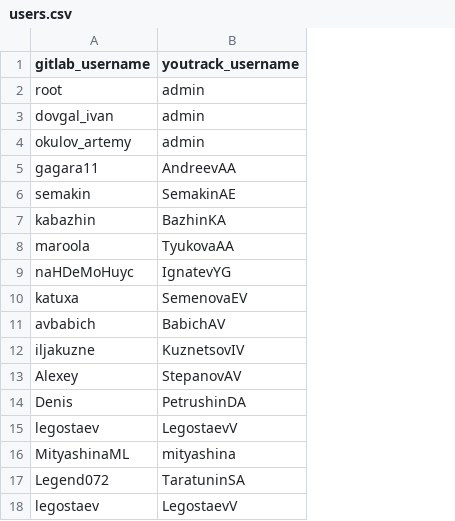
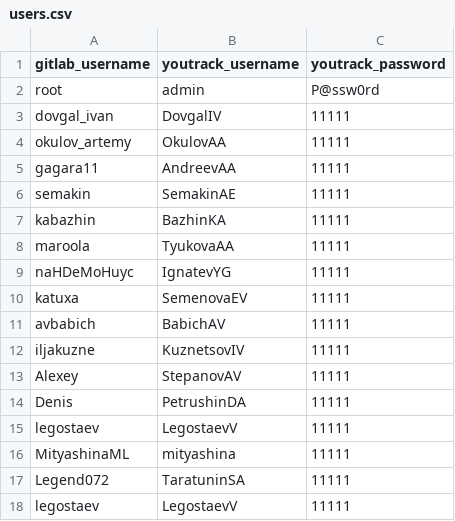
Before and after one commit to and-semakin/gitlab2youtrack, a CSV file: users.csv, drawn as a sheet; the diff names each change by its address in the sheet, - before the commit and + after, or states it on an @@ line.

```diff
--- a/users.csv
+++ b/users.csv
+column C (youtrack_password), rows 2-18: P@ssw0rd | 11111 | 11111 | 11111 | 11111 | 11111 | 11111 | 11111 | 11111 | 11111 | 11111 | 11111 | 11111 | 11111 | 11111 | 11111 | 11111
-B3 (youtrack_username): admin
+B3 (youtrack_username): DovgalIV
-B4 (youtrack_username): admin
+B4 (youtrack_username): OkulovAA
```
Also changed, not shown: 4 other files.
